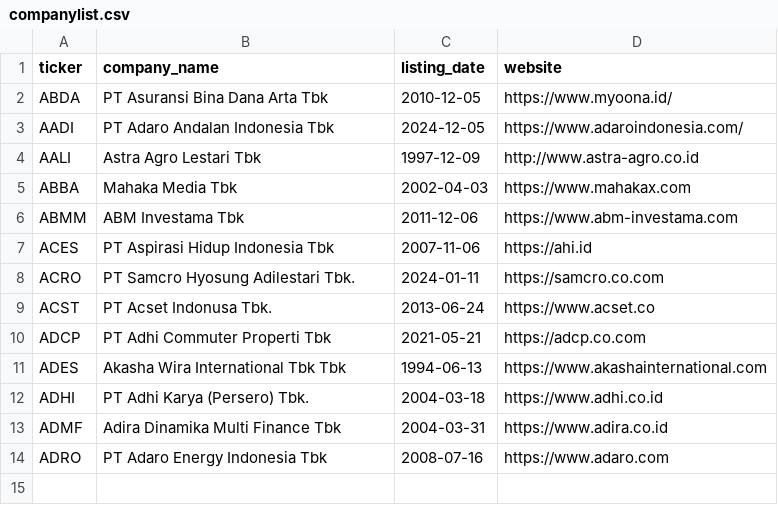
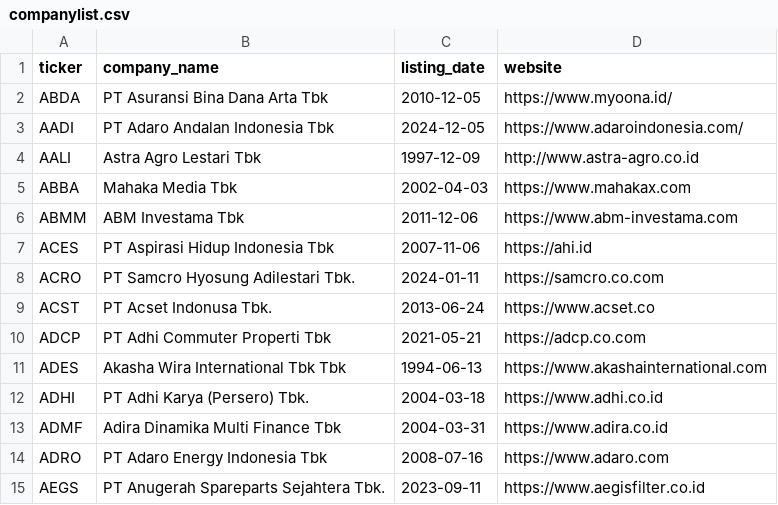
Before and after one commit to ghiffarsabda/idx_ar_sr_scraper, a CSV file: companylist.csv, drawn as a sheet; the diff names each change by its address in the sheet, - before the commit and + after, or states it on an @@ line.

```diff
--- a/companylist.csv
+++ b/companylist.csv
+row 15: AEGS | PT Anugerah Spareparts Sejahtera Tbk. | 2023-09-11 | https://www.aegisfilter.co.id
```
Also changed, not shown: 1 other file.
